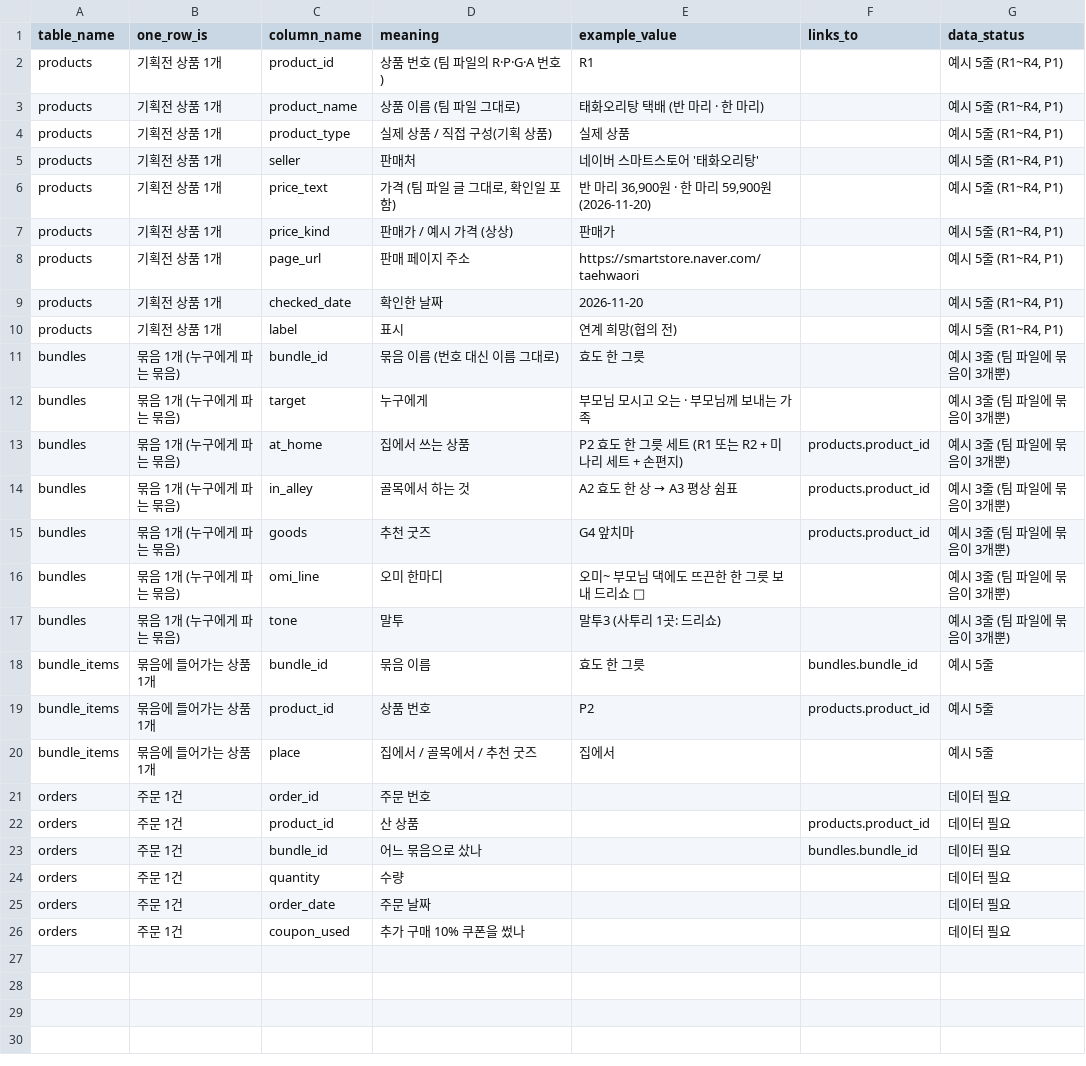
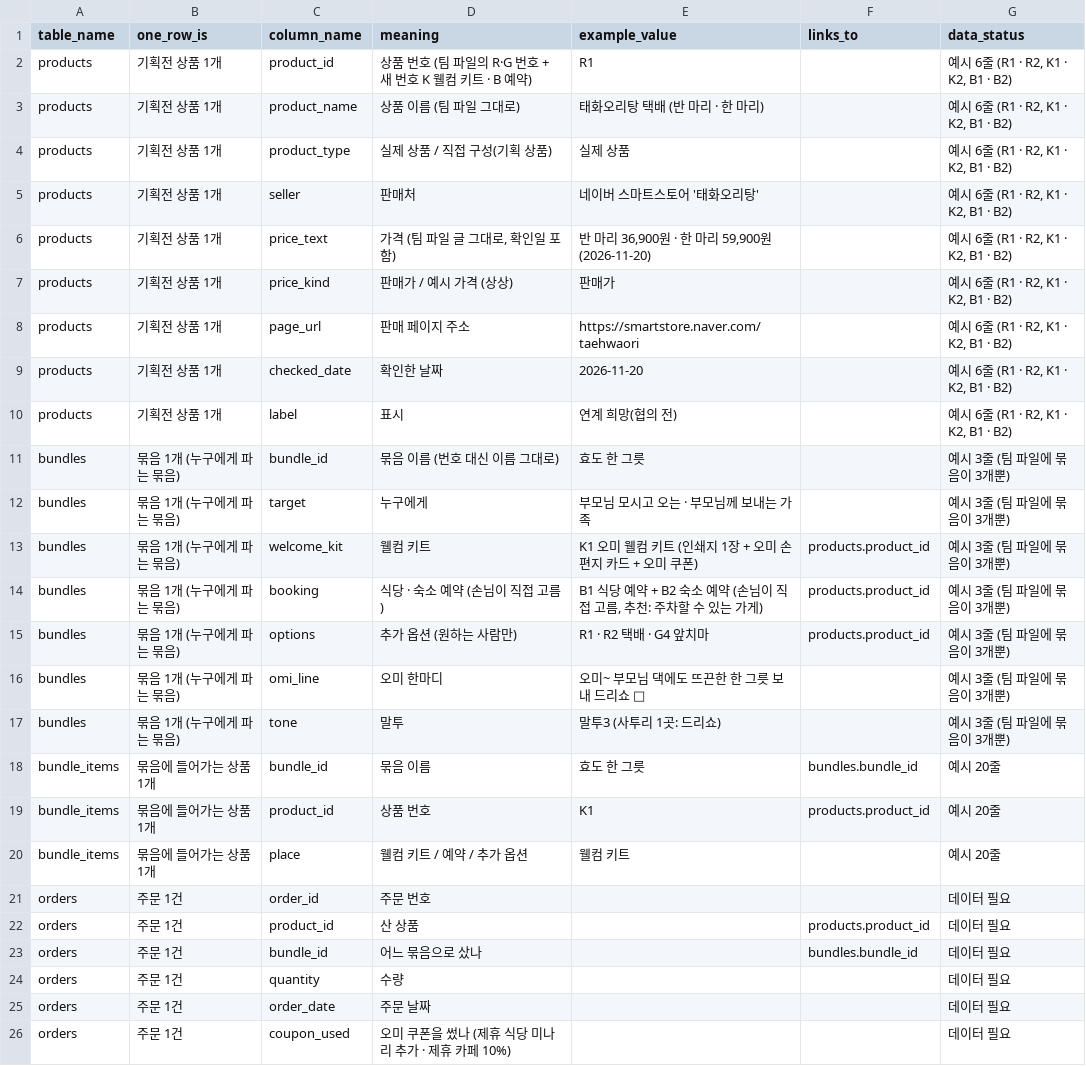
Before and after one commit to jjunyeongpark/jjunyeong-park, a CSV file: 박준영/design/my-sample-tables.csv, drawn as a sheet.

```diff
--- a/박준영/design/my-sample-tables.csv
+++ b/박준영/design/my-sample-tables.csv
@@ -1,21 +1,21 @@
 "table_name","one_row_is","column_name","meaning","example_value","links_to","data_status"
-"products","기획전 상품 1개","product_id","상품 번호 (팀 파일의 R·P·G·A 번호)","R1","","예시 5줄 (R1~R4, P1)"
-"products","기획전 상품 1개","product_name","상품 이름 (팀 파일 그대로)","태화오리탕 택배 (반 마리 · 한 마리)","","예시 5줄 (R1~R4, P1)"
-"products","기획전 상품 1개","product_type","실제 상품 / 직접 구성(기획 상품)","실제 상품","","예시 5줄 (R1~R4, P1)"
-"products","기획전 상품 1개","seller","판매처","네이버 스마트스토어 '태화오리탕'","","예시 5줄 (R1~R4, P1)"
-"products","기획전 상품 1개","price_text","가격 (팀 파일 글 그대로, 확인일 포함)","반 마리 36,900원 · 한 마리 59,900원 (2026-11-20)","","예시 5줄 (R1~R4, P1)"
-"products","기획전 상품 1개","price_kind","판매가 / 예시 가격 (상상)","판매가","","예시 5줄 (R1~R4, P1)"
-"products","기획전 상품 1개","page_url","판매 페이지 주소","https://smartstore.naver.com/taehwaori","","예시 5줄 (R1~R4, P1)"
-"products","기획전 상품 1개","checked_date","확인한 날짜","2026-11-20","","예시 5줄 (R1~R4, P1)"
-"products","기획전 상품 1개","label","표시","연계 희망(협의 전)","","예시 5줄 (R1~R4, P1)"
+"products","기획전 상품 1개","product_id","상품 번호 (팀 파일의 R·G 번호 + 새 번호 K 웰컴 키트 · B 예약)","R1","","예시 6줄 (R1 · R2, K1 · K2, B1 · B2)"
+"products","기획전 상품 1개","product_name","상품 이름 (팀 파일 그대로)","태화오리탕 택배 (반 마리 · 한 마리)","","예시 6줄 (R1 · R2, K1 · K2, B1 · B2)"
+"products","기획전 상품 1개","product_type","실제 상품 / 직접 구성(기획 상품)","실제 상품","","예시 6줄 (R1 · R2, K1 · K2, B1 · B2)"
+"products","기획전 상품 1개","seller","판매처","네이버 스마트스토어 '태화오리탕'","","예시 6줄 (R1 · R2, K1 · K2, B1 · B2)"
+"products","기획전 상품 1개","price_text","가격 (팀 파일 글 그대로, 확인일 포함)","반 마리 36,900원 · 한 마리 59,900원 (2026-11-20)","","예시 6줄 (R1 · R2, K1 · K2, B1 · B2)"
+"products","기획전 상품 1개","price_kind","판매가 / 예시 가격 (상상)","판매가","","예시 6줄 (R1 · R2, K1 · K2, B1 · B2)"
+"products","기획전 상품 1개","page_url","판매 페이지 주소","https://smartstore.naver.com/taehwaori","","예시 6줄 (R1 · R2, K1 · K2, B1 · B2)"
+"products","기획전 상품 1개","checked_date","확인한 날짜","2026-11-20","","예시 6줄 (R1 · R2, K1 · K2, B1 · B2)"
+"products","기획전 상품 1개","label","표시","연계 희망(협의 전)","","예시 6줄 (R1 · R2, K1 · K2, B1 · B2)"
 "bundles","묶음 1개 (누구에게 파는 묶음)","bundle_id","묶음 이름 (번호 대신 이름 그대로)","효도 한 그릇","","예시 3줄 (팀 파일에 묶음이 3개뿐)"
 "bundles","묶음 1개 (누구에게 파는 묶음)","target","누구에게","부모님 모시고 오는 · 부모님께 보내는 가족","","예시 3줄 (팀 파일에 묶음이 3개뿐)"
-"bundles","묶음 1개 (누구에게 파는 묶음)","at_home","집에서 쓰는 상품","P2 효도 한 그릇 세트 (R1 또는 R2 + 미나리 세트 + 손편지)","products.product_id","예시 3줄 (팀 파일에 묶음이 3개뿐)"
-"bundles","묶음 1개 (누구에게 파는 묶음)","in_alley","골목에서 하는 것","A2 효도 한 상 → A3 평상 쉼표","products.product_id","예시 3줄 (팀 파일에 묶음이 3개뿐)"
-"bundles","묶음 1개 (누구에게 파는 묶음)","goods","추천 굿즈","G4 앞치마","products.product_id","예시 3줄 (팀 파일에 묶음이 3개뿐)"
+"bundles","묶음 1개 (누구에게 파는 묶음)","welcome_kit","웰컴 키트","K1 오미 웰컴 키트 (인쇄지 1장 + 오미 손편지 카드 + 오미 쿠폰)","products.product_id","예시 3줄 (팀 파일에 묶음이 3개뿐)"
+"bundles","묶음 1개 (누구에게 파는 묶음)","booking","식당 · 숙소 예약 (손님이 직접 고름)","B1 식당 예약 + B2 숙소 예약 (손님이 직접 고름, 추천: 주차할 수 있는 가게)","products.product_id","예시 3줄 (팀 파일에 묶음이 3개뿐)"
+"bundles","묶음 1개 (누구에게 파는 묶음)","options","추가 옵션 (원하는 사람만)","R1 · R2 택배 · G4 앞치마","products.product_id","예시 3줄 (팀 파일에 묶음이 3개뿐)"
 "bundles","묶음 1개 (누구에게 파는 묶음)","omi_line","오미 한마디","오미~ 부모님 댁에도 뜨끈한 한 그릇 보내 드리쇼 🦆","","예시 3줄 (팀 파일에 묶음이 3개뿐)"
 "bundles","묶음 1개 (누구에게 파는 묶음)","tone","말투","말투3 (사투리 1곳: 드리쇼)","","예시 3줄 (팀 파일에 묶음이 3개뿐)"
-"bundle_items","묶음에 들어가는 상품 1개","bundle_id","묶음 이름","효도 한 그릇","bundles.bundle_id","예시 5줄"
-"bundle_items","묶음에 들어가는 상품 1개","product_id","상품 번호","P2","products.product_id","예시 5줄"
-"bundle_items","묶음에 들어가는 상품 1개","place","집에서 / 골목에서 / 추천 굿즈","집에서","","예시 5줄"
+"bundle_items","묶음에 들어가는 상품 1개","bundle_id","묶음 이름","효도 한 그릇","bundles.bundle_id","예시 20줄"
+"bundle_items","묶음에 들어가는 상품 1개","product_id","상품 번호","K1","products.product_id","예시 20줄"
+"bundle_items","묶음에 들어가는 상품 1개","place","웰컴 키트 / 예약 / 추가 옵션","웰컴 키트","","예시 20줄"
 "orders","주문 1건","order_id","주문 번호","","","데이터 필요"
@@ -25,2 +25,2 @@
 "orders","주문 1건","order_date","주문 날짜","","","데이터 필요"
-"orders","주문 1건","coupon_used","추가 구매 10% 쿠폰을 썼나","","","데이터 필요"
+"orders","주문 1건","coupon_used","오미 쿠폰을 썼나 (제휴 식당 미나리 추가 · 제휴 카페 10%)","","","데이터 필요"
```
Also changed, not shown: 박준영/design/my-sample-bundle_items.csv, 박준영/design/my-sample-bundles.csv, 4 other files.
